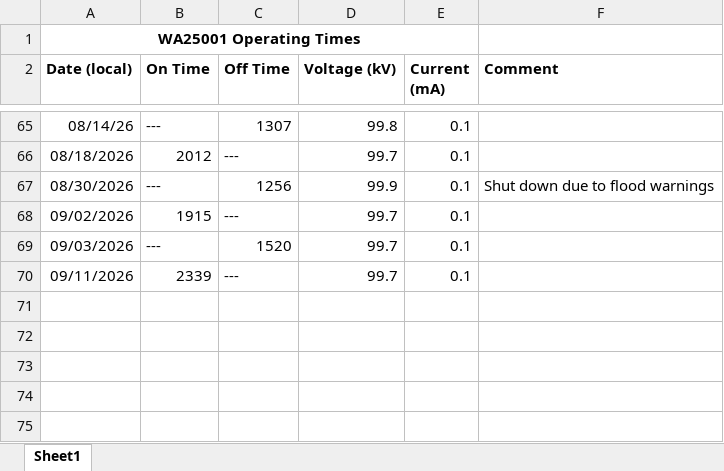
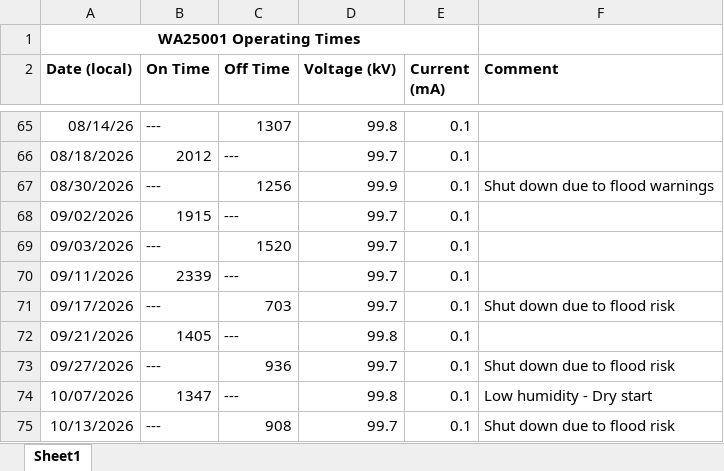
Before and after one commit to rutuja283/RET_Operation_Report, an Excel workbook: data/raw/WA25001_Flat_Iron_UT_HVG_Operating_Record_v01.xlsx, sheet Sheet1, drawn as a sheet; only a part is shown, gaps mark what is left out; values as stored, in another font and other column widths than the file's, no borders; charts and pictures not drawn; the diff names each change by its address in the sheet, - before the commit and + after, or states it on an @@ line.

```diff
--- a/data/raw/WA25001_Flat_Iron_UT_HVG_Operating_Record_v01.xlsx (sheet Sheet1)
+++ b/data/raw/WA25001_Flat_Iron_UT_HVG_Operating_Record_v01.xlsx (sheet Sheet1)
+row 71: 09/17/2026 | --- | 703 | 99.7 | 0.1 | Shut down due to flood risk
+row 72: 09/21/2026 | 1405 | --- | 99.8 | 0.1
+row 73: 09/27/2026 | --- | 936 | 99.7 | 0.1 | Shut down due to flood risk
+row 74: 10/07/2026 | 1347 | --- | 99.8 | 0.1 | Low humidity - Dry start
+row 75: 10/13/2026 | --- | 908 | 99.7 | 0.1 | Shut down due to flood risk
```
Also changed, not shown: 18 other files.
